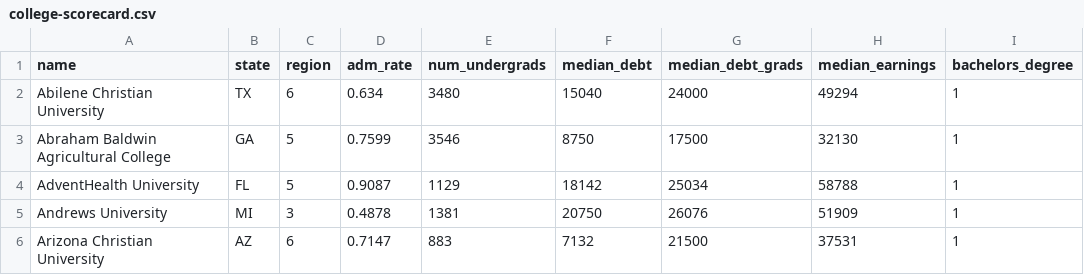
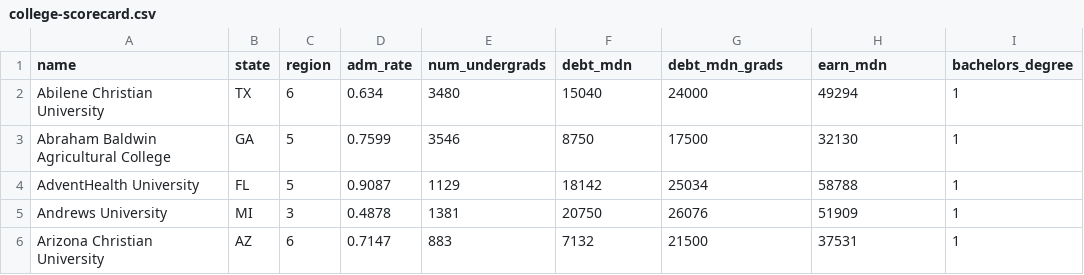
Before and after one commit to zief0002/epsy-5261, a CSV file: data/college-scorecard.csv, drawn as a sheet; only a part is shown.

Commit message:
Yet again

```diff
--- a/data/college-scorecard.csv
+++ b/data/college-scorecard.csv
@@ -1,2 +1,2 @@
-name,state,region,adm_rate,num_undergrads,median_debt,median_debt_grads,median_earnings,bachelors_degree
+name,state,region,adm_rate,num_undergrads,debt_mdn,debt_mdn_grads,earn_mdn,bachelors_degree
 Abilene Christian University,TX,6,0.634,3480,15040,24000,49294,1
```
